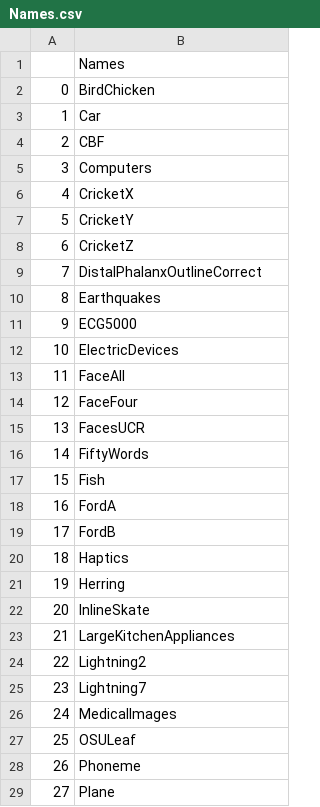
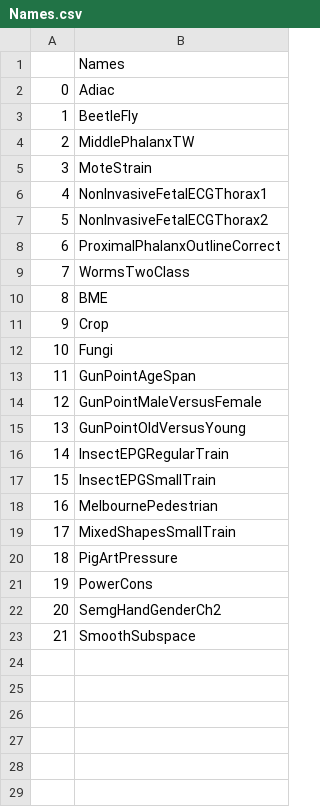
Before and after one commit to Srishti013/NN1_Classifier, a CSV file: fft/real_imag/Names.csv, drawn as a sheet; only a part is shown; the diff covers the shown part only.

Commit message:
Add files via upload

```diff
--- a/fft/real_imag/Names.csv
+++ b/fft/real_imag/Names.csv
@@ -1,29 +1,23 @@
 ,Names
-0,BirdChicken
-1,Car
-2,CBF
-3,Computers
-4,CricketX
-5,CricketY
-6,CricketZ
-7,DistalPhalanxOutlineCorrect
-8,Earthquakes
-9,ECG5000
-10,ElectricDevices
-11,FaceAll
-12,FaceFour
-13,FacesUCR
-14,FiftyWords
-15,Fish
-16,FordA
-17,FordB
-18,Haptics
-19,Herring
-20,InlineSkate
-21,LargeKitchenAppliances
-22,Lightning2
-23,Lightning7
-24,MedicalImages
-25,OSULeaf
-26,Phoneme
-27,Plane
+0,Adiac
+1,BeetleFly
+2,MiddlePhalanxTW
+3,MoteStrain
+4,NonInvasiveFetalECGThorax1
+5,NonInvasiveFetalECGThorax2
+6,ProximalPhalanxOutlineCorrect
+7,WormsTwoClass
+8,BME
+9,Crop
+10,Fungi
+11,GunPointAgeSpan
+12,GunPointMaleVersusFemale
+13,GunPointOldVersusYoung
+14,InsectEPGRegularTrain
+15,InsectEPGSmallTrain
+16,MelbournePedestrian
+17,MixedShapesSmallTrain
+18,PigArtPressure
+19,PowerCons
+20,SemgHandGenderCh2
+21,SmoothSubspace
```
Also changed, not shown: 37 removed rows elsewhere in this file.
